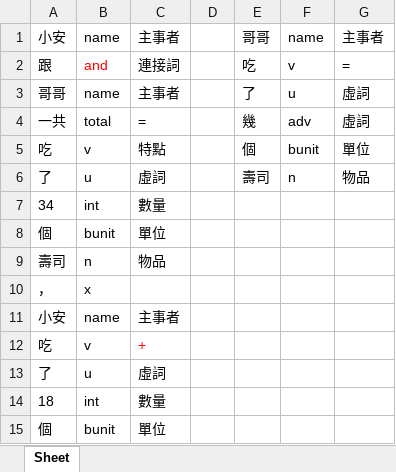
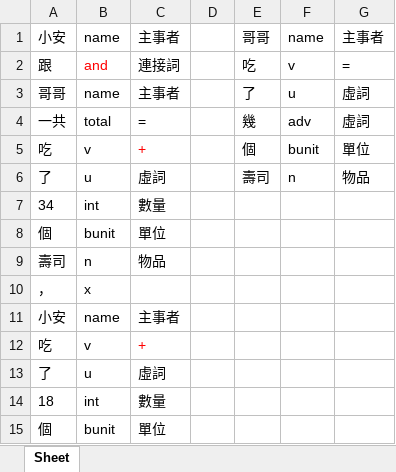
Before and after one commit to LakeFishing/ai-lab, an Excel workbook: data_excel/615.xlsx, sheet Sheet, drawn as a sheet; values as stored, in another font and other column widths than the file's, no borders; the diff names each change by its address in the sheet, - before the commit and + after, or states it on an @@ line.

Commit message:
Docs: 更新excel檔
- 615.xlsx

```diff
--- a/data_excel/615.xlsx (sheet Sheet)
+++ b/data_excel/615.xlsx (sheet Sheet)
-C5: 特點
+C5: +
-C5 text colour: black
+C5 text colour: #FF0000
```
